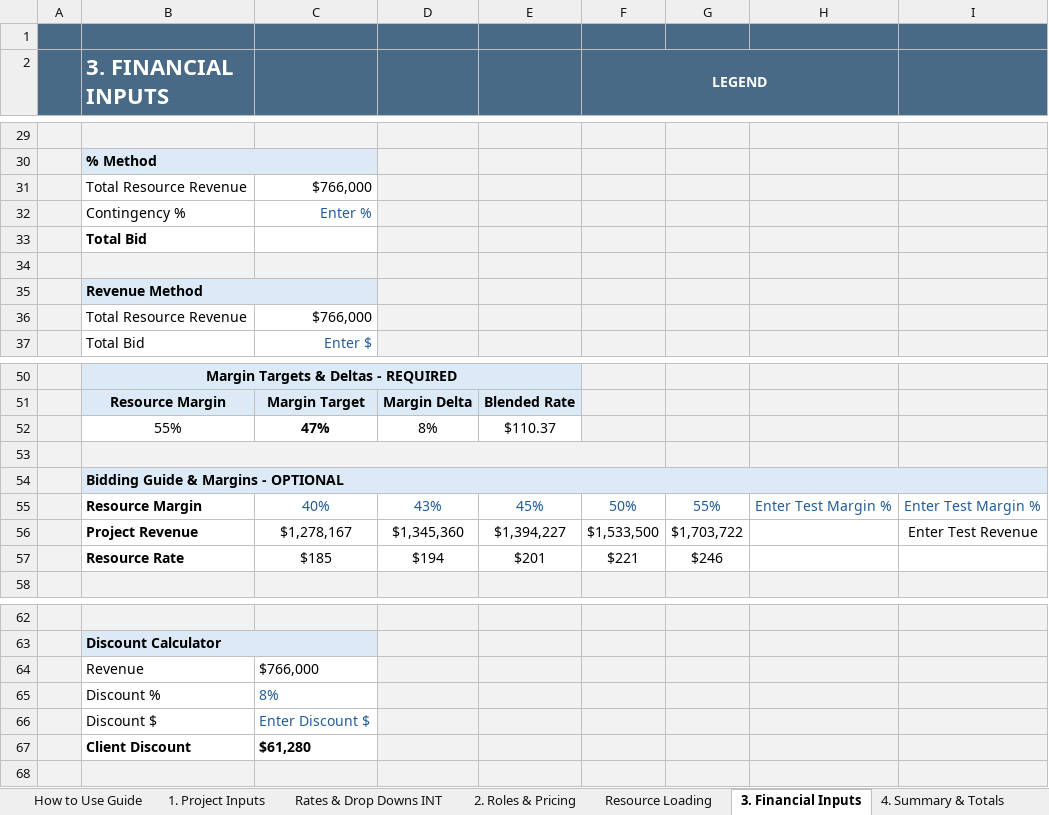
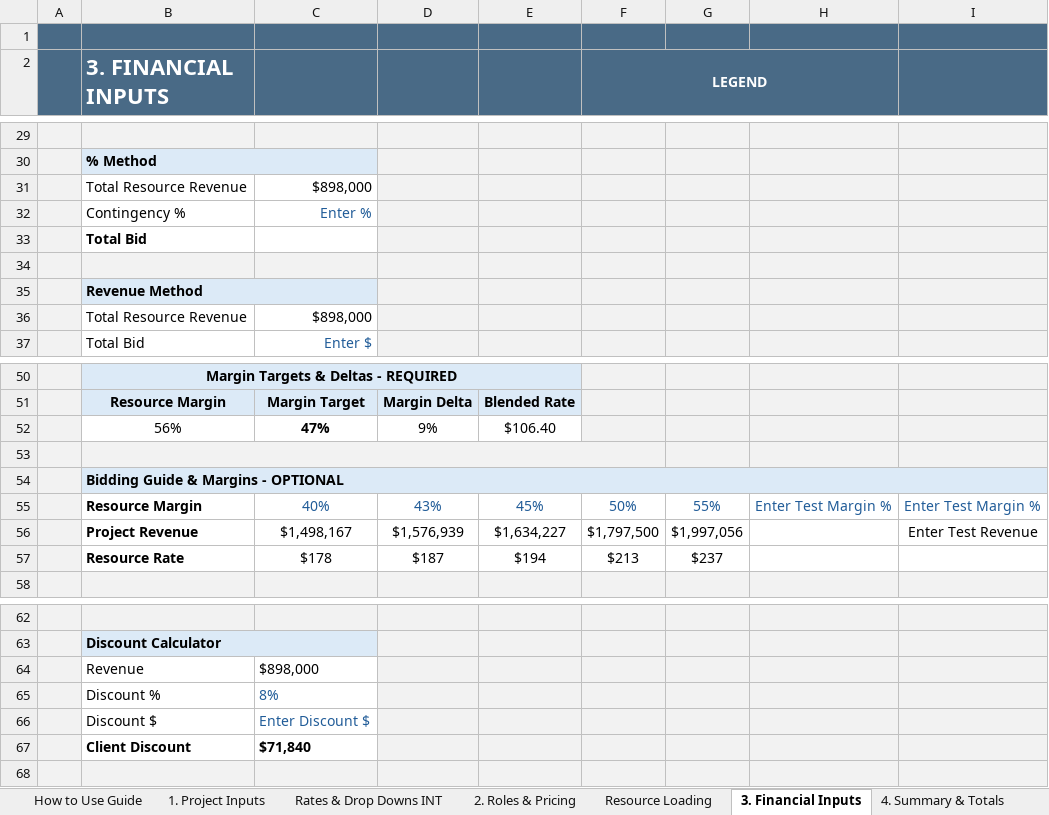
Before and after one commit to darvi-sunny/Test-Download, an Excel workbook: test2.xlsx, sheet 3. Financial Inputs, drawn as a sheet; only a part is shown, gaps mark what is left out; values as stored, in another font and other column widths than the file's, no borders; conditional formats not drawn; removed rows and columns are numbered as before the commit, all else as after; the diff names each change by its address in the sheet, - before the commit and + after, or states it on an @@ line.

Commit message:
Test

```diff
--- a/test2.xlsx (sheet 3. Financial Inputs)
+++ b/test2.xlsx (sheet 3. Financial Inputs)
-C31: $766,000
+C31: $898,000
-C36: $766,000
+C36: $898,000
-row 52:  | 55% | 47% | 8% | $110.37
+row 52:  | 56% | 47% | 9% | $106.40
-row 56:  | Project Revenue | $1,278,167 | $1,345,360 | $1,394,227 | $1,533,500 | $1,703,722 |  | Enter Test Revenue
-row 57:  | Resource Rate | $185 | $194 | $201 | $221 | $246
+row 56:  | Project Revenue | $1,498,167 | $1,576,939 | $1,634,227 | $1,797,500 | $1,997,056 |  | Enter Test Revenue
+row 57:  | Resource Rate | $178 | $187 | $194 | $213 | $237
-C64: $766,000
+C64: $898,000
-C67: $61,280
+C67: $71,840
```
Also changed, not shown: sheet Resource Loading, sheet 2. Roles & Pricing, sheet 4. Summary & Totals, sheet 6. Commercial Review, sheet 1. Project Inputs, hidden cells.
